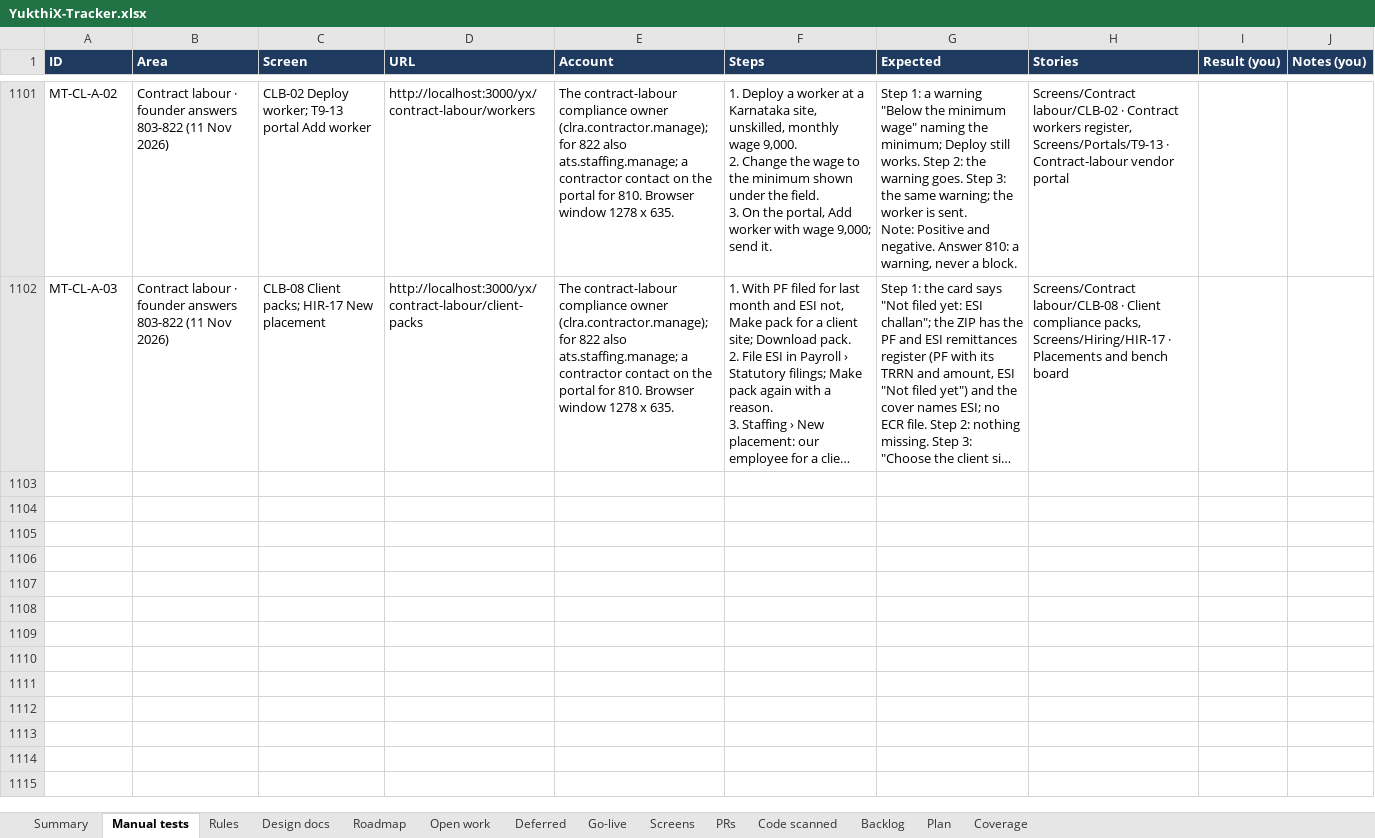
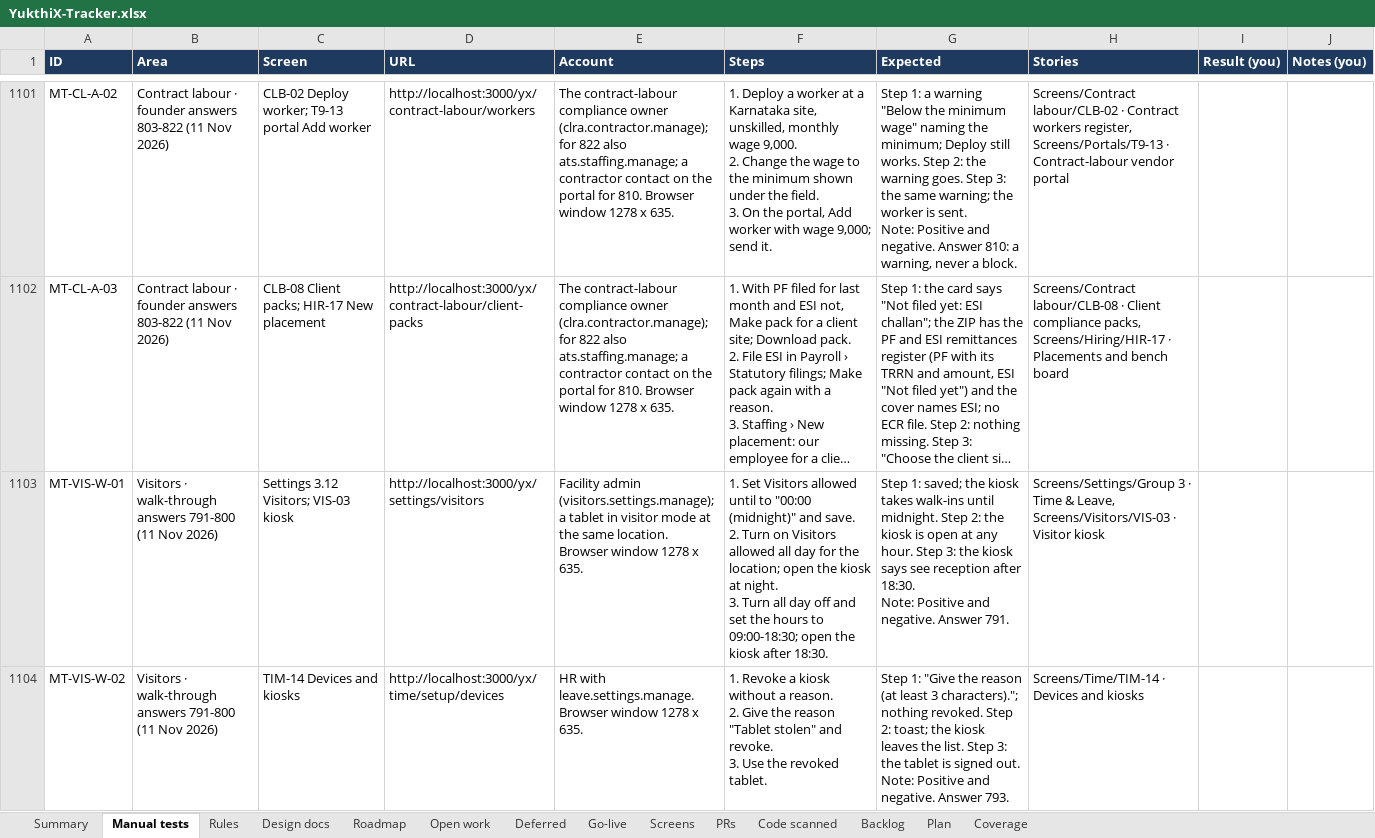
Before and after one commit to hari9495/exam-app, an Excel workbook: docs/yukthix/tracker/YukthiX-Tracker.xlsx, sheet Manual tests, drawn as a sheet; only a part is shown, gaps mark what is left out; long unchanged cells end in …; values as stored, in another font and other column widths than the file's, no borders; conditional formats not drawn; ↵ is a line break in a cell; the diff covers the shown part only; the diff names each change by its address in the sheet, - before the commit and + after, or states it on an @@ line.

```diff
--- a/docs/yukthix/tracker/YukthiX-Tracker.xlsx (sheet Manual tests)
+++ b/docs/yukthix/tracker/YukthiX-Tracker.xlsx (sheet Manual tests)
+row 1103: MT-VIS-W-01 | Visitors · walk-through answers 791-800 (11 Nov 2026) | Settings 3.12 Visitors; VIS-03 kiosk | http://localhost:3000/yx/settings/visitors | Facility admin (visitors.settings.manage); a tablet in visitor mode at the same location. Browser window 1278 x 635. | 1. Set Visitors allowed until to "00:00 (midnight)" and save. ↵ 2. Turn on Visitors allowed all day for the location; open the kiosk at night. ↵ 3. Turn all day off and set the hours to 09:00-18:30; open the kiosk after 18:30. | Step 1: saved; the kiosk takes walk-ins until midnight. Step 2: the kiosk is open at any hour. Step 3: the kiosk says see reception after 18:30. ↵ Note: Positive and negative. Answer 791. | Screens/Settings/Group 3 · Time & Leave, Screens/Visitors/VIS-03 · Visitor kiosk
+row 1104: MT-VIS-W-02 | Visitors · walk-through answers 791-800 (11 Nov 2026) | TIM-14 Devices and kiosks | http://localhost:3000/yx/time/setup/devices | HR with leave.settings.manage. Browser window 1278 x 635. | 1. Revoke a kiosk without a reason. ↵ 2. Give the reason "Tablet stolen" and revoke. ↵ 3. Use the revoked tablet. | Step 1: "Give the reason (at least 3 characters)."; nothing revoked. Step 2: toast; the kiosk leaves the list. Step 3: the tablet is signed out. ↵ Note: Positive and negative. Answer 793. | Screens/Time/TIM-14 · Devices and kiosks
```
Also changed, not shown: 1 added row elsewhere in this sheet, sheet Rules, sheet Summary, sheet Code scanned, sheet Screens, 3 other files.
